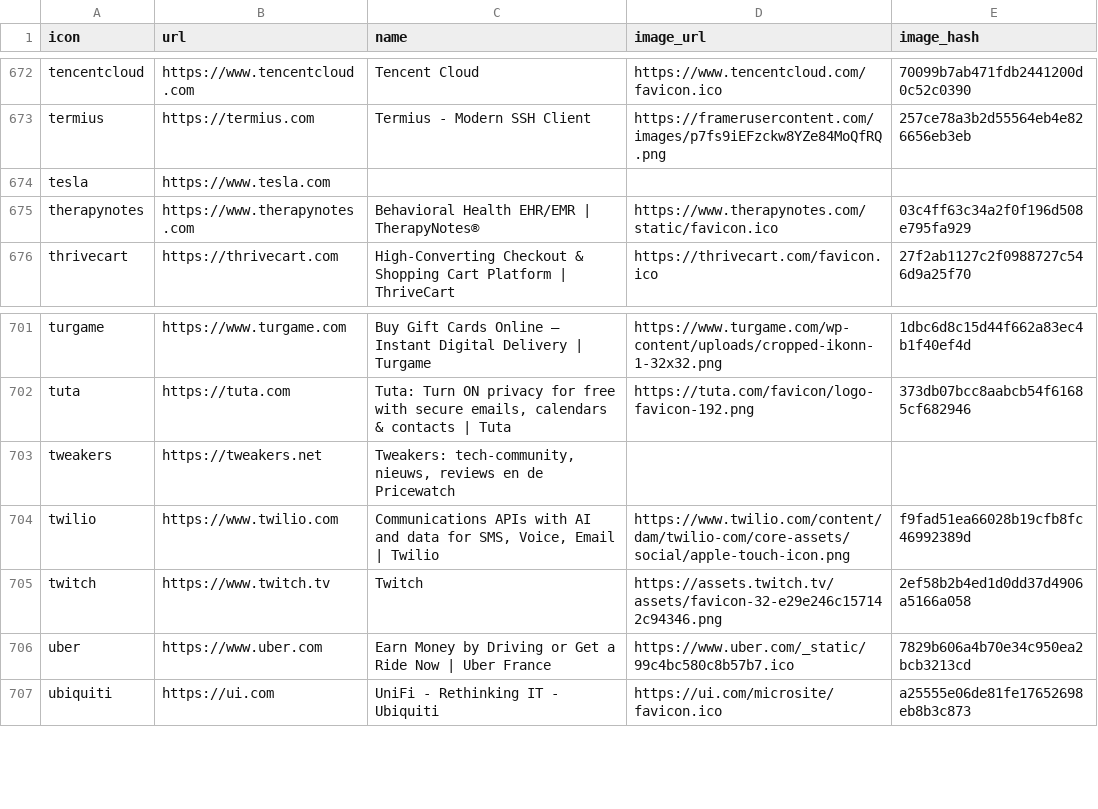
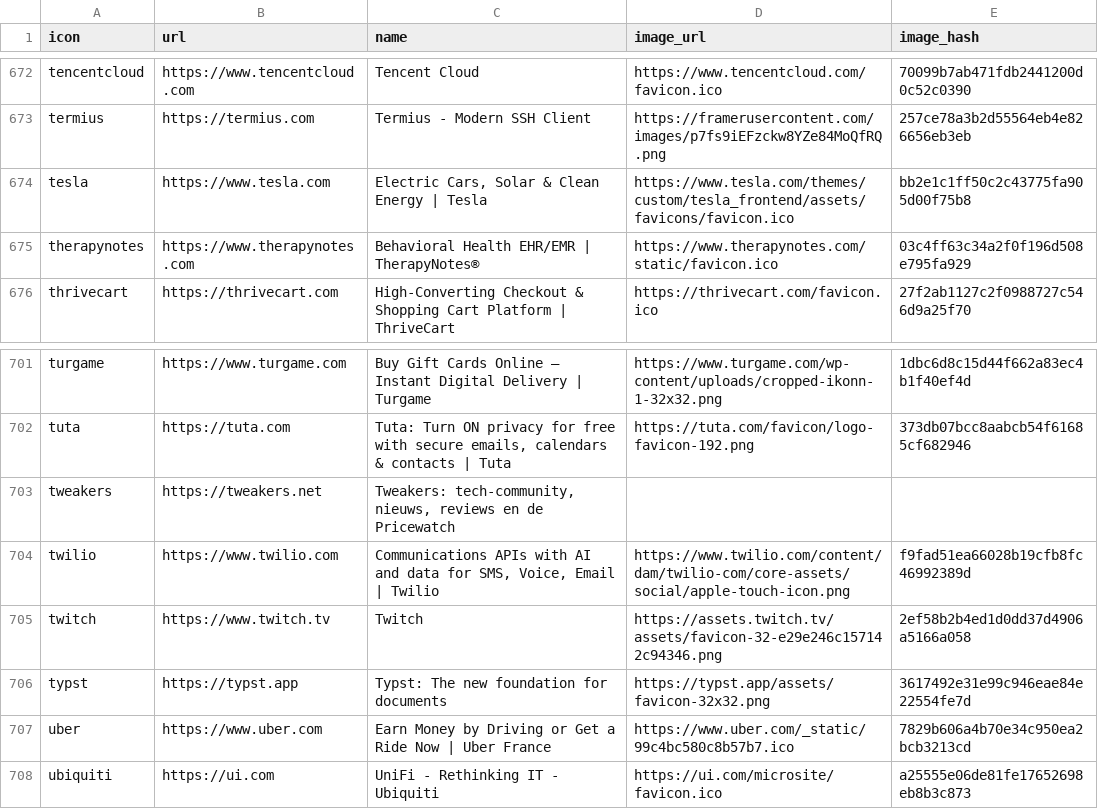
Before and after one commit to stratumauth/app, a CSV file: icons.csv, drawn as a sheet; only a part is shown, gaps mark what is left out.

Commit message:
update icon meta

```diff
--- a/icons.csv
+++ b/icons.csv
@@ -674,3 +674,3 @@ tencentcloud,https://www.tencentcloud.com,Tencent Cloud,https://www.tencentcloud
 termius,https://termius.com,Termius - Modern SSH Client,https://framerusercontent.com/images/p7fs9iEFzckw8YZe84MoQfRQ.png,257ce78a3b2d55564eb4e826656eb3eb
-tesla,https://www.tesla.com,,,
+tesla,https://www.tesla.com,"Electric Cars, Solar & Clean Energy | Tesla",https://www.tesla.com/themes/custom/tesla_frontend/assets/favicons/favicon.ico,bb2e1c1ff50c2c43775fa905d00f75b8
 therapynotes,https://www.therapynotes.com,Behavioral Health EHR/EMR | TherapyNotes®,https://www.therapynotes.com/static/favicon.ico,03c4ff63c34a2f0f196d508e795fa929
@@ -706,2 +706,3 @@ twilio,https://www.twilio.com,"Communications APIs with AI and data for SMS, Voi
 twitch,https://www.twitch.tv,Twitch,https://assets.twitch.tv/assets/favicon-32-e29e246c157142c94346.png,2ef58b2b4ed1d0dd37d4906a5166a058
+typst,https://typst.app,Typst: The new foundation for documents,https://typst.app/assets/favicon-32x32.png,3617492e31e99c946eae84e22554fe7d
 uber,https://www.uber.com,Earn Money by Driving or Get a Ride Now | Uber France,https://www.uber.com/_static/99c4bc580c8b57b7.ico,7829b606a4b70e34c950ea2bcb3213cd
```
